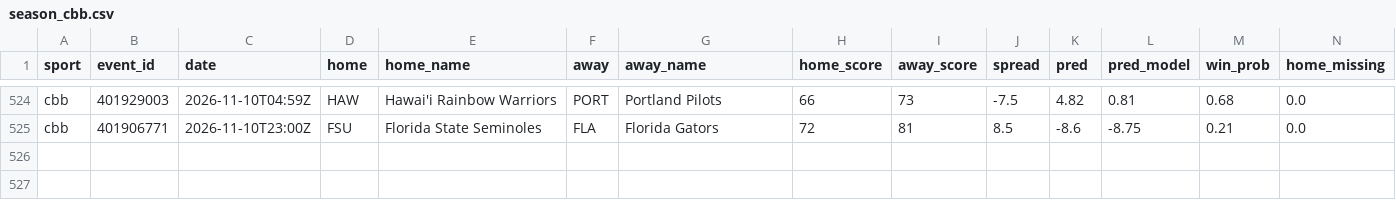
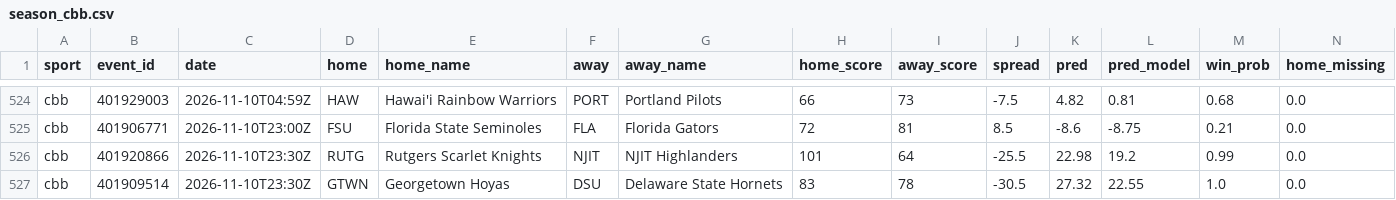
Before and after one commit to adotscotty/HandsDownAI, a CSV file: data/season_cbb.csv, drawn as a sheet; only a part is shown, gaps mark what is left out; rows hold the shown columns only; the diff names each change by its address in the sheet, - before the commit and + after, or states it on an @@ line.

```diff
--- a/data/season_cbb.csv
+++ b/data/season_cbb.csv
+row 526: cbb | 401920866 | 2026-11-10T23:30Z | RUTG | Rutgers Scarlet Knights | NJIT | NJIT Highlanders | 101 | 64 | -25.5 | 22.98 | 19.2 | 0.99 | 0.0
+row 527: cbb | 401909514 | 2026-11-10T23:30Z | GTWN | Georgetown Hoyas | DSU | Delaware State Hornets | 83 | 78 | -30.5 | 27.32 | 22.55 | 1.0 | 0.0
```
Also changed, not shown: data/current_cbb.csv, data/pregame_log.csv, 1 other file.
